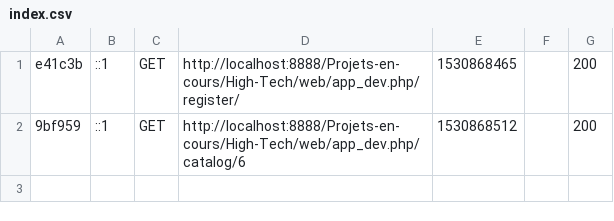
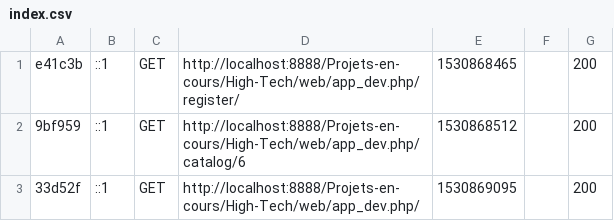
Before and after one commit to Abraxas2234/High-Tech, a CSV file: var/cache/dev/profiler/index.csv, drawn as a sheet.

```diff
--- a/var/cache/dev/profiler/index.csv
+++ b/var/cache/dev/profiler/index.csv
@@ -2 +2,2 @@ e41c3b,::1,GET,http://localhost:8888/Projets-en-cours/High-Tech/web/app_dev.php/
 9bf959,::1,GET,http://localhost:8888/Projets-en-cours/High-Tech/web/app_dev.php/catalog/6,1530868512,,200
+33d52f,::1,GET,http://localhost:8888/Projets-en-cours/High-Tech/web/app_dev.php/,1530869095,,200
```
Also changed, not shown: 18 other files.
